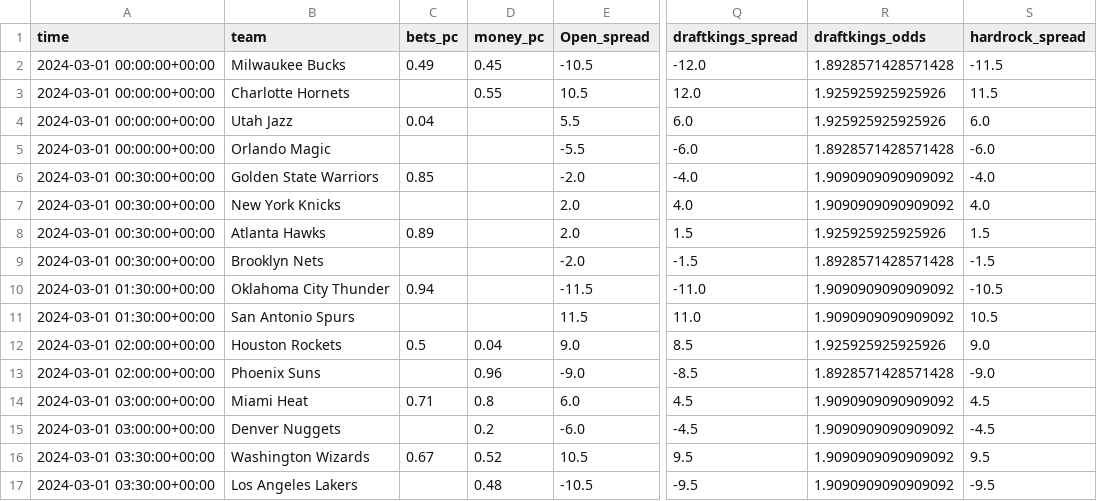
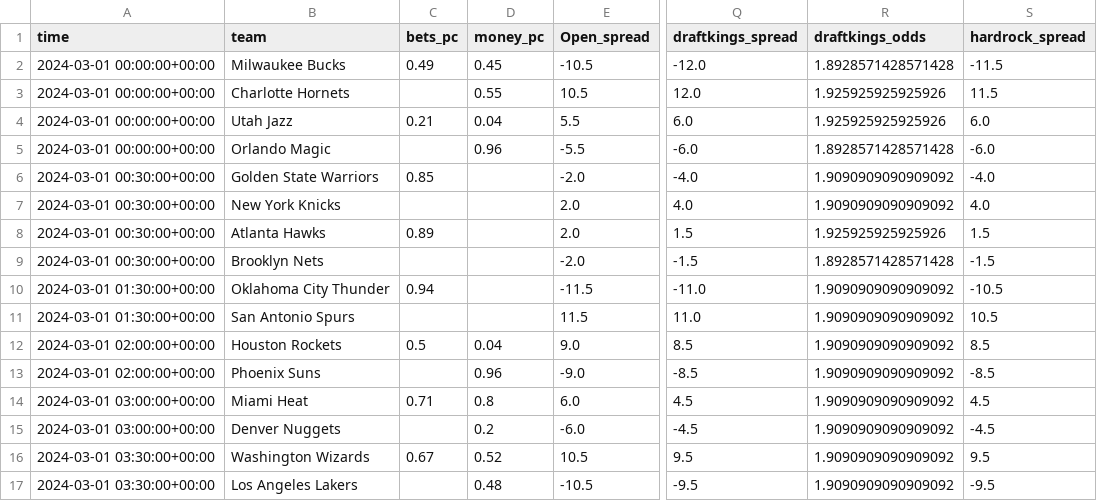
Before and after one commit to Donalcon/reverse_line_movement, a CSV file: nba_spread_df.csv, drawn as a sheet; only a part is shown, gaps mark what is left out; the diff names each change by its address in the sheet, - before the commit and + after, or states it on an @@ line.

```diff
--- a/nba_spread_df.csv
+++ b/nba_spread_df.csv
-C4 (bets_pc): 0.04
+C4 (bets_pc): 0.21
-D4 (money_pc): (empty)
+D4 (money_pc): 0.04
-D5 (money_pc): (empty)
+D5 (money_pc): 0.96
-R12 (draftkings_odds): 1.925925925925926
+R12 (draftkings_odds): 1.9090909090909092
-S12 (hardrock_spread): 9.0
+S12 (hardrock_spread): 8.5
-R13 (draftkings_odds): 1.8928571428571428
+R13 (draftkings_odds): 1.9090909090909092
-S13 (hardrock_spread): -9.0
+S13 (hardrock_spread): -8.5
```
Also changed, not shown: nba_total_df.csv.
